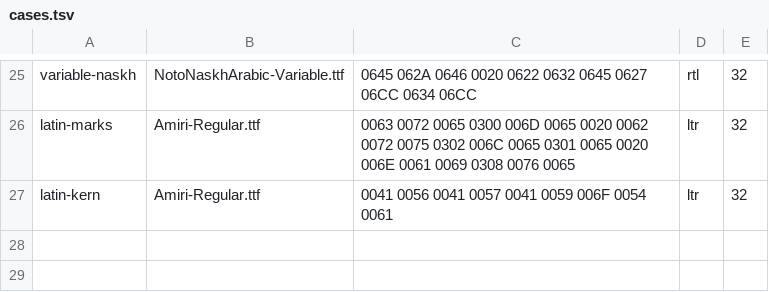
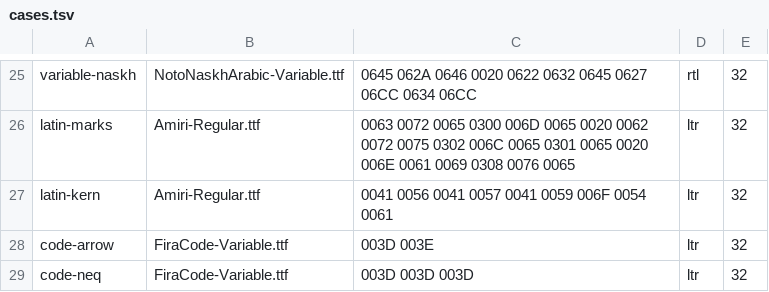
Before and after one commit to metif12/vtext, a TSV file: tools/difftest/cases.tsv, drawn as a sheet; only a part is shown, gaps mark what is left out; the diff names each change by its address in the sheet, - before the commit and + after, or states it on an @@ line.

```diff
--- a/tools/difftest/cases.tsv
+++ b/tools/difftest/cases.tsv
+row 28: code-arrow | FiraCode-Variable.ttf | 003D 003E | ltr | 32
+row 29: code-neq | FiraCode-Variable.ttf | 003D 003D 003D | ltr | 32
```
Also changed, not shown: 14 other files.
